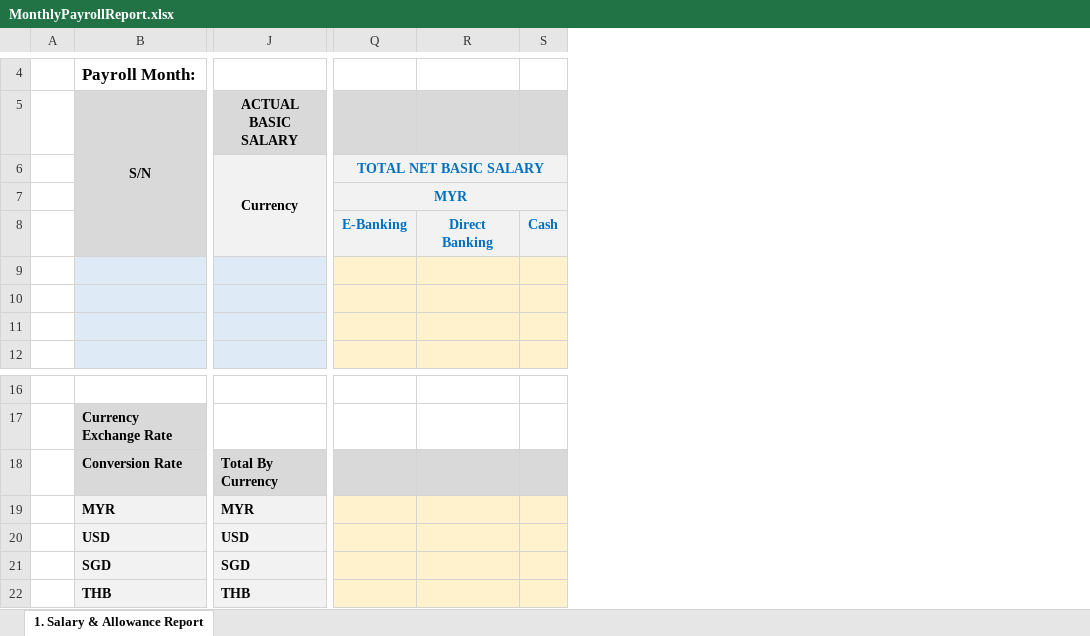
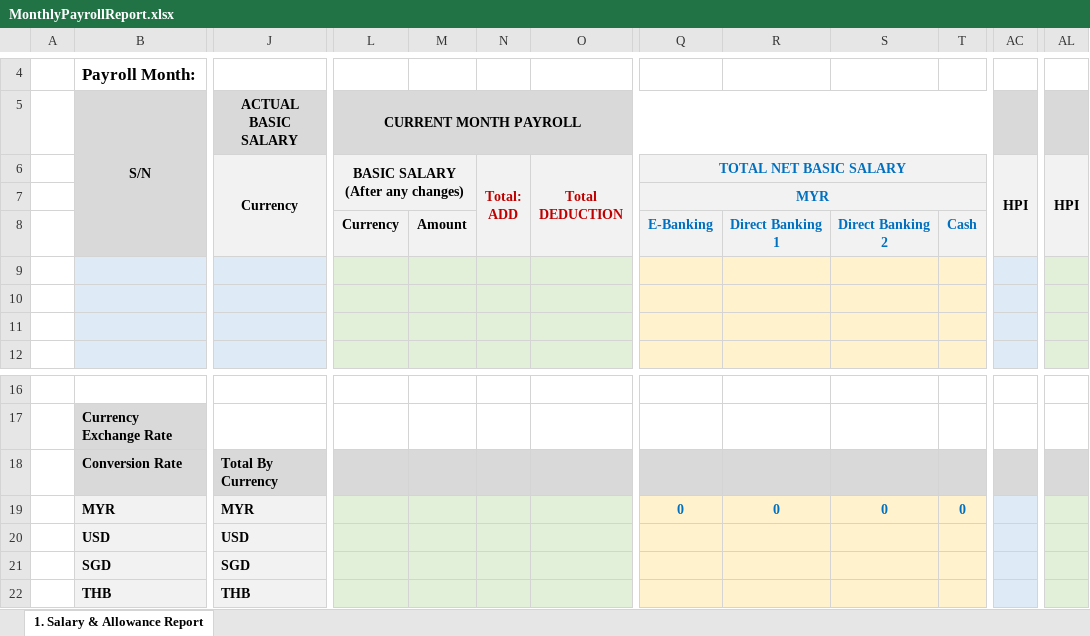
Before and after one commit to starixvn/internal_HRP, an Excel workbook: HRP.Website/wwwroot/ExcelTemplates/MonthlyPayrollReport.xlsx, sheet 1. Salary & Allowance Report, drawn as a sheet; only a part is shown, gaps mark what is left out; values as stored, in another font and other column widths than the file's, no borders; removed rows and columns are numbered as before the commit, all else as after; rows hold the shown columns only; ↵ is a line break in a cell; the diff names each change by its address in the sheet, - before the commit and + after, or states it on an @@ line.

Commit message:
#94246 - Implement Monthly Payroll Report

```diff
--- a/HRP.Website/wwwroot/ExcelTemplates/MonthlyPayrollReport.xlsx (sheet 1. Salary & Allowance Report)
+++ b/HRP.Website/wwwroot/ExcelTemplates/MonthlyPayrollReport.xlsx (sheet 1. Salary & Allowance Report)
@@ column L (CURRENT MONTH PAYROLL) unhidden, rows 6-8: BASIC SALARY ↵ (After any changes) |  | Currency @@
@@ column M unhidden, row 8: Amount @@
@@ column N unhidden, row 6: Total: ↵ ADD @@
@@ column O unhidden, row 6: Total ↵ DEDUCTION @@
-column R, row 8: Direct Banking
+column R, row 8: Direct Banking 1
+column S, row 8: Direct Banking 2
+column AC, row 6: HPI
+column AL, row 6: HPI
-row 19:  | MYR | MYR
+row 19:  | MYR | MYR |  |  |  |  | 0 | 0 | 0 | 0
```
Also changed, not shown: 3 other files.
